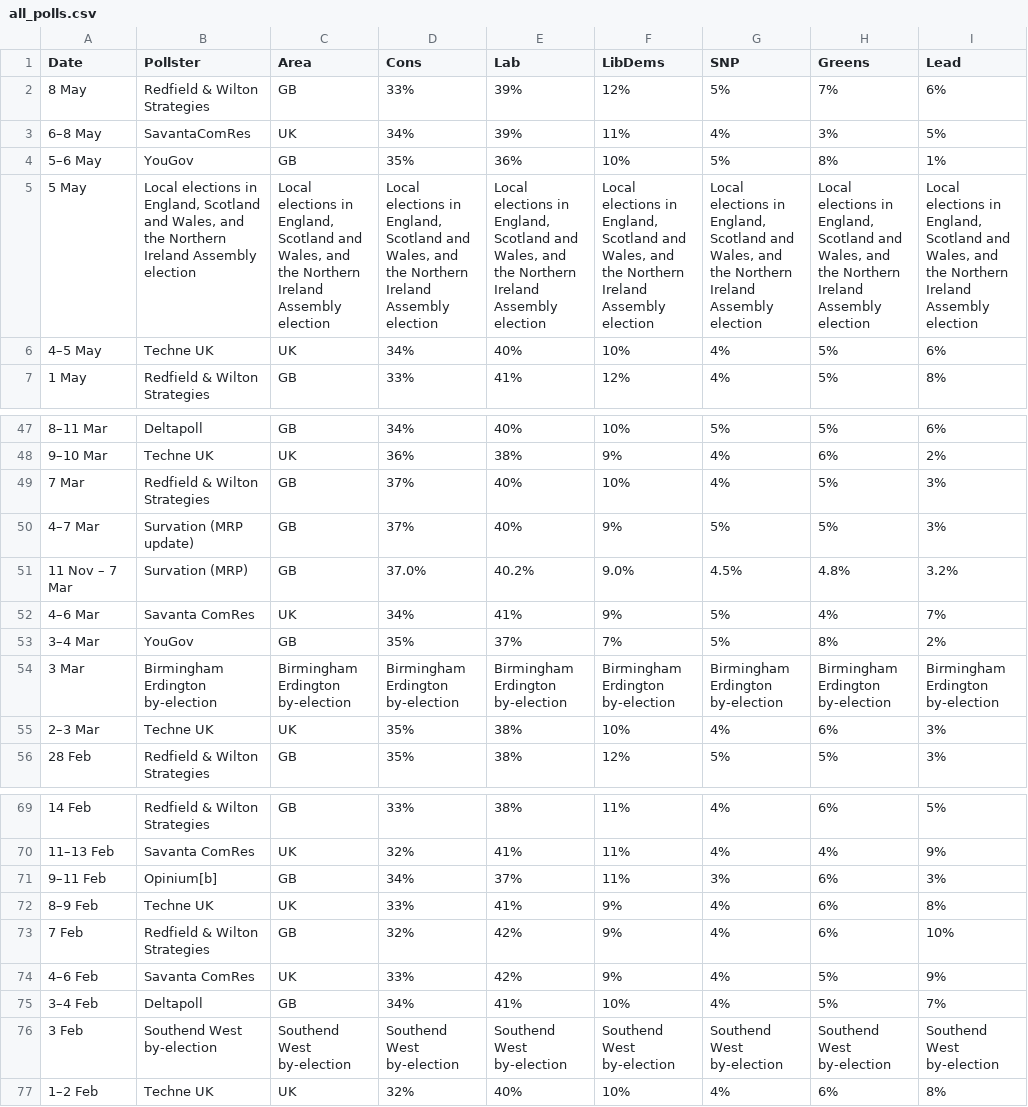
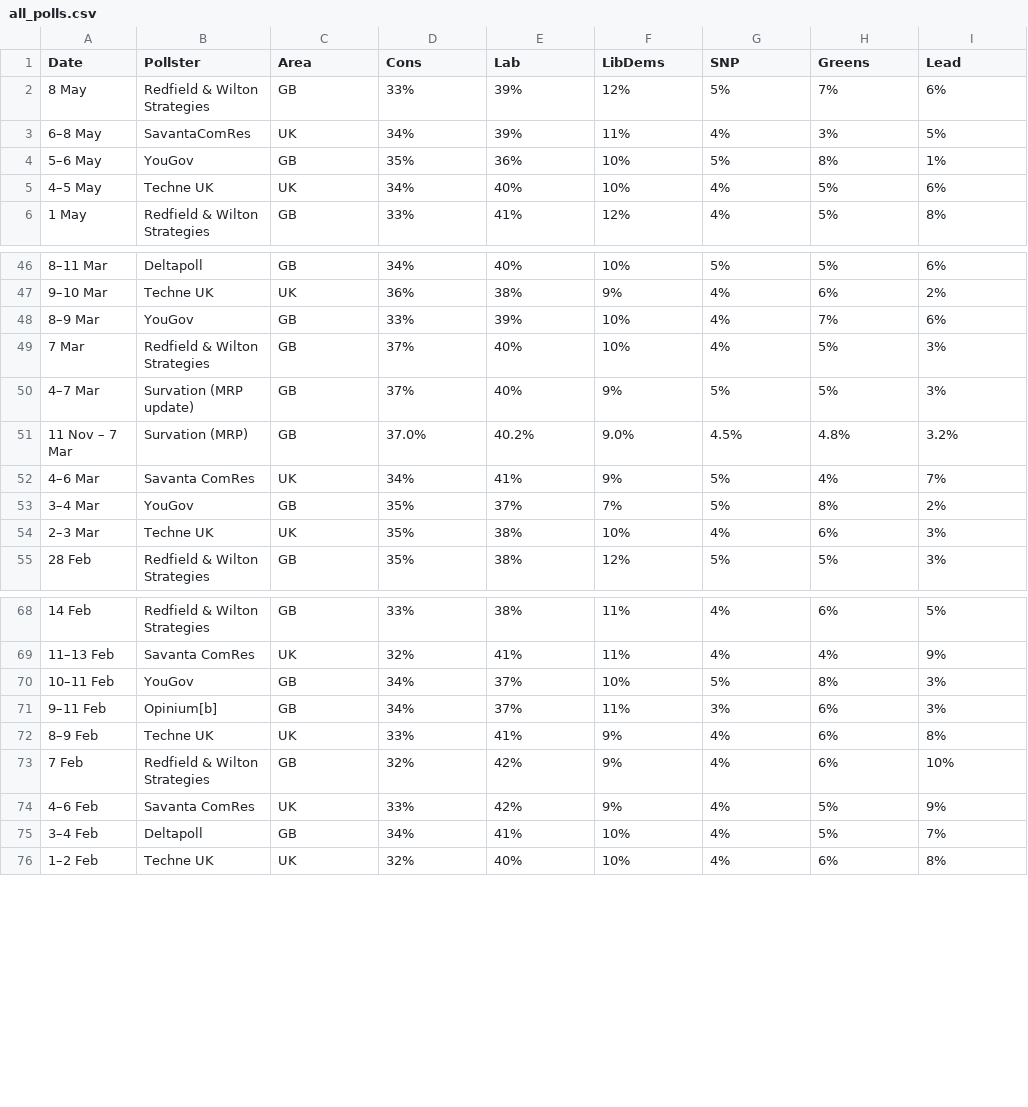
Before and after one commit to jamesstats/United-Kingdom-Opinion-Polls, a CSV file: all_polls.csv, drawn as a sheet; only a part is shown, gaps mark what is left out; removed rows and columns are numbered as before the commit, all else as after; the diff names each change by its address in the sheet, - before the commit and + after, or states it on an @@ line.

```diff
--- a/all_polls.csv
+++ b/all_polls.csv
-row 5: 5 May | Local elections in England, Scotland and Wales, and the Northern Ireland Assembly election | Local elections in England, Scotland and Wales, and the Northern Ireland Assembly election | Local elections in England, Scotland and Wales, and the Northern Ireland Assembly election | Local elections in England, Scotland and Wales, and the Northern Ireland Assembly election | Local elections in England, Scotland and Wales, and the Northern Ireland Assembly election | Local elections in England, Scotland and Wales, and the Northern Ireland Assembly election | Local elections in England, Scotland and Wales, and the Northern Ireland Assembly election | Local elections in England, Scotland and Wales, and the Northern Ireland Assembly election
+row 48: 8–9 Mar | YouGov | GB | 33% | 39% | 10% | 4% | 7% | 6%
-row 54: 3 Mar | Birmingham Erdington by-election | Birmingham Erdington by-election | Birmingham Erdington by-election | Birmingham Erdington by-election | Birmingham Erdington by-election | Birmingham Erdington by-election | Birmingham Erdington by-election | Birmingham Erdington by-election
+row 70: 10–11 Feb | YouGov | GB | 34% | 37% | 10% | 5% | 8% | 3%
-row 76: 3 Feb | Southend West by-election | Southend West by-election | Southend West by-election | Southend West by-election | Southend West by-election | Southend West by-election | Southend West by-election | Southend West by-election
```
